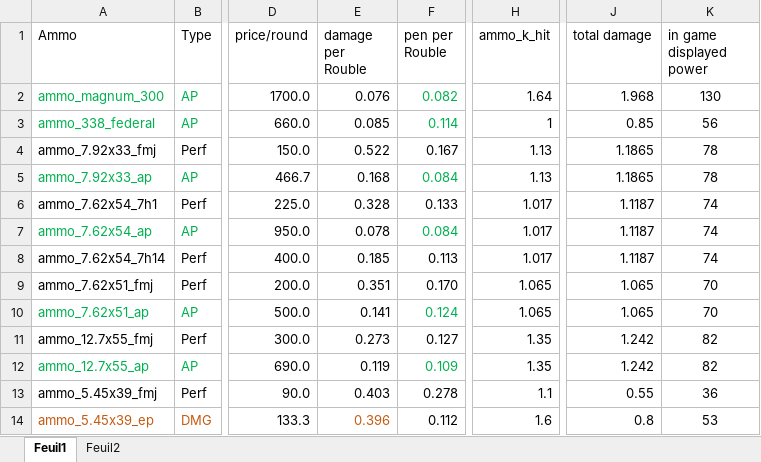
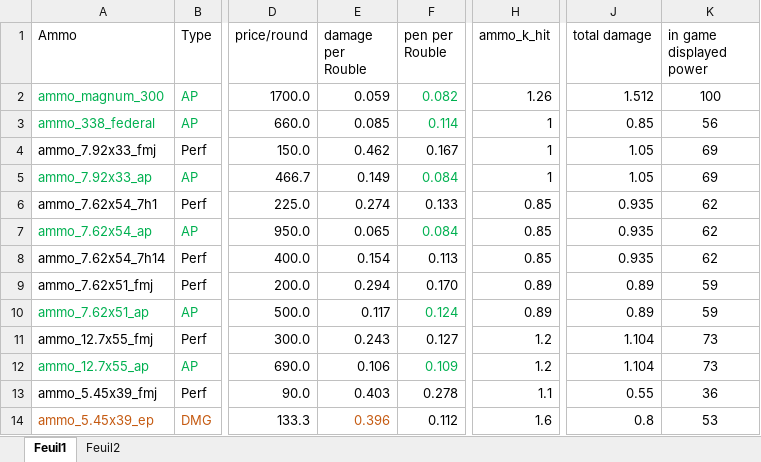
Before and after one commit to Grokitach/Stalker_GAMMA, an Excel workbook: G.A.M.M.A/modpack_addons/gamma_ammo_weapon_table.xlsx, sheet Feuil1, drawn as a sheet; only a part is shown, gaps mark what is left out; values as stored, in another font and other column widths than the file's, no borders; the diff names each change by its address in the sheet, - before the commit and + after, or states it on an @@ line.

Commit message:
Sniper rounds damage nerf

```diff
--- a/G.A.M.M.A/modpack_addons/gamma_ammo_weapon_table.xlsx (sheet Feuil1)
+++ b/G.A.M.M.A/modpack_addons/gamma_ammo_weapon_table.xlsx (sheet Feuil1)
-E2 (damage per Rouble): 0.076
+E2 (damage per Rouble): 0.059
-H2 (ammo_k_hit): 1.64
+H2 (ammo_k_hit): 1.26
-J2 (total damage): 1.968
+J2 (total damage): 1.512
-K2 (in game displayed power): 130
+K2 (in game displayed power): 100
-E4 (damage per Rouble): 0.522
+E4 (damage per Rouble): 0.462
-H4:H5 (ammo_k_hit): 1.13
+H4:H5 (ammo_k_hit): 1
-J4:J5 (total damage): 1.1865
+J4:J5 (total damage): 1.05
-K4:K5 (in game displayed power): 78
+K4:K5 (in game displayed power): 69
-E5 (damage per Rouble): 0.168
+E5 (damage per Rouble): 0.149
-E6 (damage per Rouble): 0.328
+E6 (damage per Rouble): 0.274
-H6:H8 (ammo_k_hit): 1.017
+H6:H8 (ammo_k_hit): 0.85
-J6:J8 (total damage): 1.1187
+J6:J8 (total damage): 0.935
-K6:K8 (in game displayed power): 74
+K6:K8 (in game displayed power): 62
-E7 (damage per Rouble): 0.078
+E7 (damage per Rouble): 0.065
-E8 (damage per Rouble): 0.185
+E8 (damage per Rouble): 0.154
-E9 (damage per Rouble): 0.351
+E9 (damage per Rouble): 0.294
-H9:H10 (ammo_k_hit): 1.065
+H9:H10 (ammo_k_hit): 0.89
-J9:J10 (total damage): 1.065
+J9:J10 (total damage): 0.89
-K9:K10 (in game displayed power): 70
+K9:K10 (in game displayed power): 59
-E10 (damage per Rouble): 0.141
+E10 (damage per Rouble): 0.117
-E11 (damage per Rouble): 0.273
+E11 (damage per Rouble): 0.243
-H11:H12 (ammo_k_hit): 1.35
+H11:H12 (ammo_k_hit): 1.2
-J11:J12 (total damage): 1.242
+J11:J12 (total damage): 1.104
-K11:K12 (in game displayed power): 82
+K11:K12 (in game displayed power): 73
-E12 (damage per Rouble): 0.119
+E12 (damage per Rouble): 0.106
```
Also changed, not shown: 3 other files.
